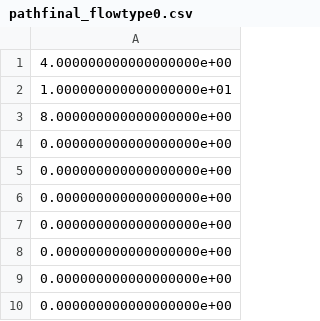
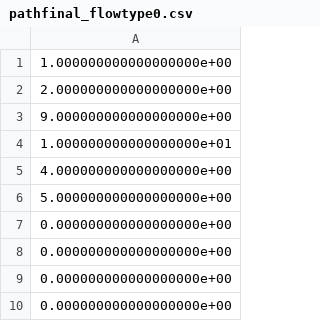
Before and after one commit to karthikdash/PacketLevel_Sim_Hetero, a CSV file: pathfinal_flowtype0.csv, drawn as a sheet.

```diff
--- a/pathfinal_flowtype0.csv
+++ b/pathfinal_flowtype0.csv
@@ -1,7 +1,7 @@
+1.000000000000000000e+00
+2.000000000000000000e+00
+9.000000000000000000e+00
+1.000000000000000000e+01
 4.000000000000000000e+00
-1.000000000000000000e+01
-8.000000000000000000e+00
-0.000000000000000000e+00
-0.000000000000000000e+00
-0.000000000000000000e+00
+5.000000000000000000e+00
 0.000000000000000000e+00
```
Also changed, not shown: 10 other files.
